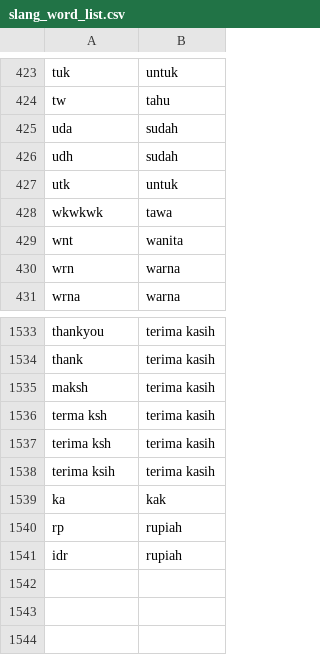
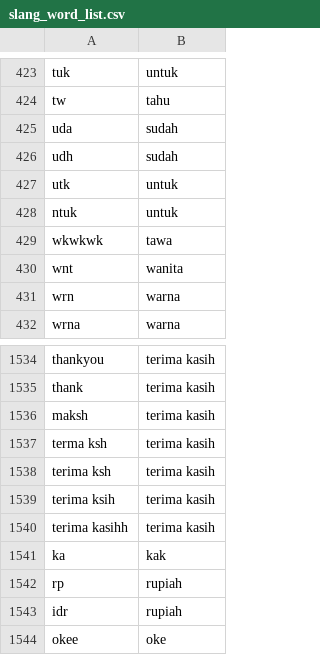
Before and after one commit to wisnukurniawan/topic-modeling-chat-message, a CSV file: resource/slang_word_list.csv, drawn as a sheet; only a part is shown, gaps mark what is left out.

```diff
--- a/resource/slang_word_list.csv
+++ b/resource/slang_word_list.csv
@@ -427,2 +427,3 @@ udh,sudah
 utk,untuk
+ntuk,untuk
 wkwkwk,tawa
@@ -1538,2 +1539,3 @@ terima ksh,terima kasih
 terima ksih,terima kasih
+terima kasihh,terima kasih
 ka,kak
@@ -1541 +1543,2 @@ rp,rupiah
 idr,rupiah
+okee,oke
```
Also changed, not shown: 3 other files.
